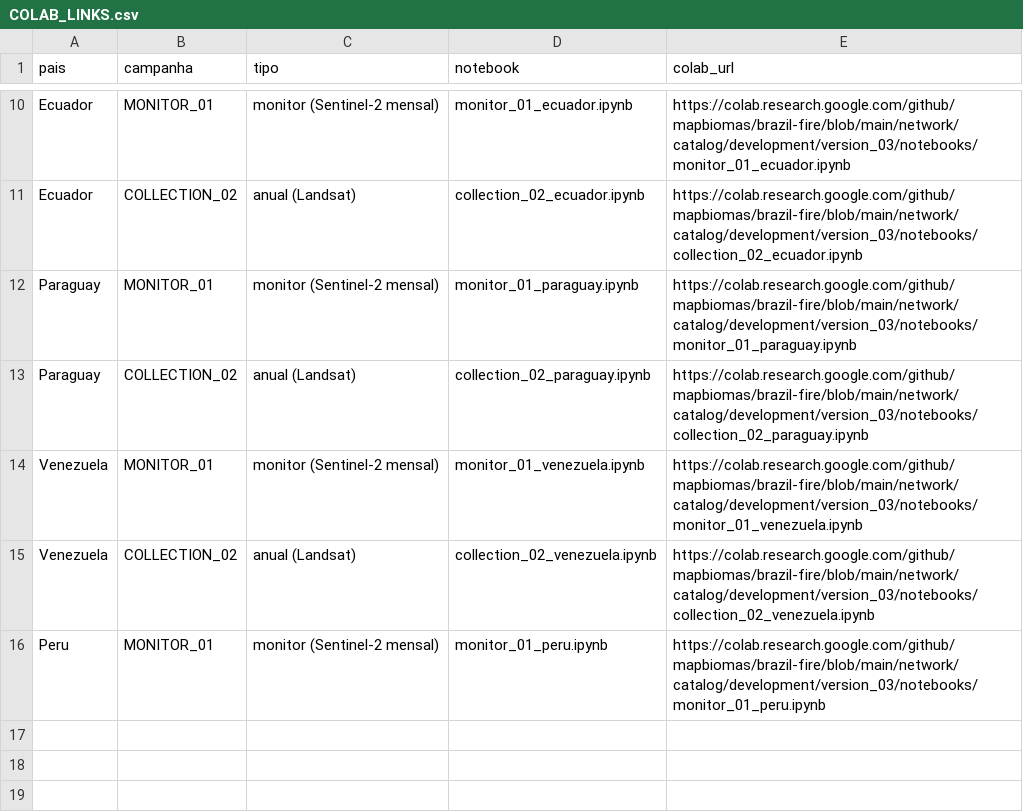
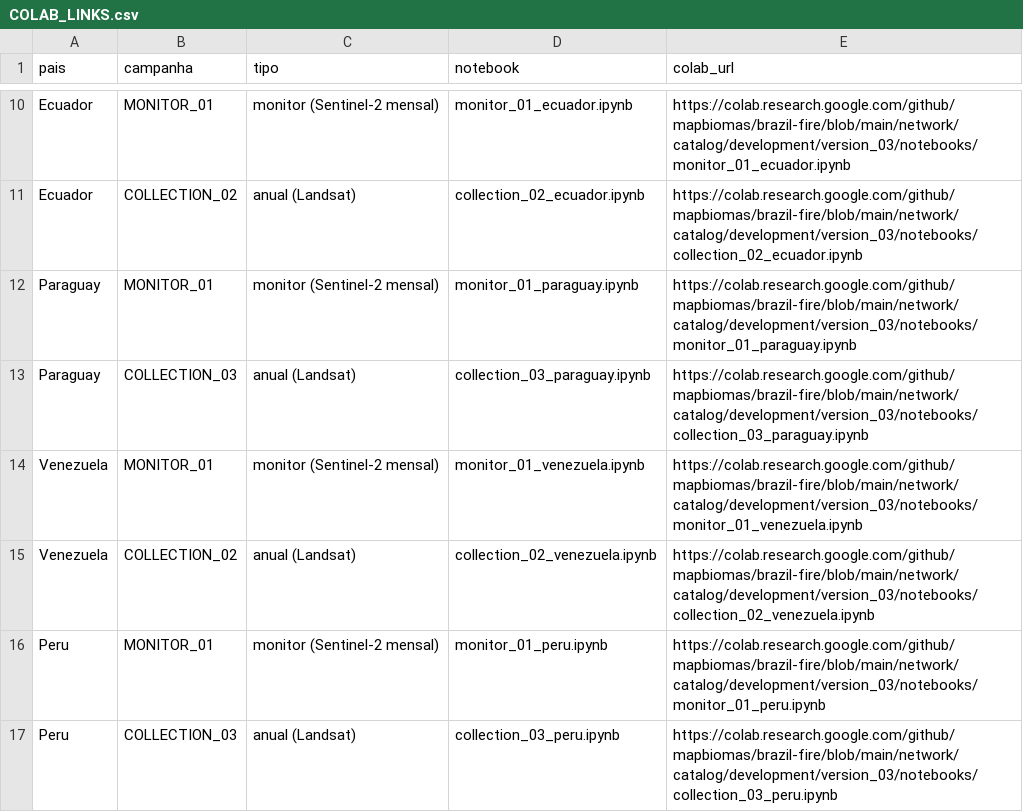
Before and after one commit to mapbiomas/brazil-fire, a CSV file: network/catalog/development/version_03/COLAB_LINKS.csv, drawn as a sheet; only a part is shown, gaps mark what is left out.

Commit message:
Paraguay annual to COLLECTION_03; add collection_03_peru
Renamed collection_02_paraguay.ipynb to collection_03_paraguay.ipynb and
campaigns/paraguay.collection_02.json to paraguay.collection_03.json
(campaign COLLECTION_02 -> COLLECTION_03, index.json updated).
Added collection_03_peru.ipynb and campaigns/peru.collection_03.json
(copy of Paraguay Collection 03 with country set to Peru).
Applied to development/version_03 and production. Updated COLAB_LINKS,
READMEs and test counts (15 -> 16).

```diff
--- a/network/catalog/development/version_03/COLAB_LINKS.csv
+++ b/network/catalog/development/version_03/COLAB_LINKS.csv
@@ -12,3 +12,3 @@ Ecuador,COLLECTION_02,anual (Landsat),collection_02_ecuador.ipynb,https://colab.
 Paraguay,MONITOR_01,monitor (Sentinel-2 mensal),monitor_01_paraguay.ipynb,https://colab.research.google.com/github/mapbiomas/brazil-fire/blob/main/network/catalog/development/version_03/notebooks/monitor_01_paraguay.ipynb
-Paraguay,COLLECTION_02,anual (Landsat),collection_02_paraguay.ipynb,https://colab.research.google.com/github/mapbiomas/brazil-fire/blob/main/network/catalog/development/version_03/notebooks/collection_02_paraguay.ipynb
+Paraguay,COLLECTION_03,anual (Landsat),collection_03_paraguay.ipynb,https://colab.research.google.com/github/mapbiomas/brazil-fire/blob/main/network/catalog/development/version_03/notebooks/collection_03_paraguay.ipynb
 Venezuela,MONITOR_01,monitor (Sentinel-2 mensal),monitor_01_venezuela.ipynb,https://colab.research.google.com/github/mapbiomas/brazil-fire/blob/main/network/catalog/development/version_03/notebooks/monitor_01_venezuela.ipynb
@@ -16 +16,2 @@ Venezuela,COLLECTION_02,anual (Landsat),collection_02_venezuela.ipynb,https://co
 Peru,MONITOR_01,monitor (Sentinel-2 mensal),monitor_01_peru.ipynb,https://colab.research.google.com/github/mapbiomas/brazil-fire/blob/main/network/catalog/development/version_03/notebooks/monitor_01_peru.ipynb
+Peru,COLLECTION_03,anual (Landsat),collection_03_peru.ipynb,https://colab.research.google.com/github/mapbiomas/brazil-fire/blob/main/network/catalog/development/version_03/notebooks/collection_03_peru.ipynb
```
Also changed, not shown: network/catalog/production/COLAB_LINKS.csv, 16 other files.
